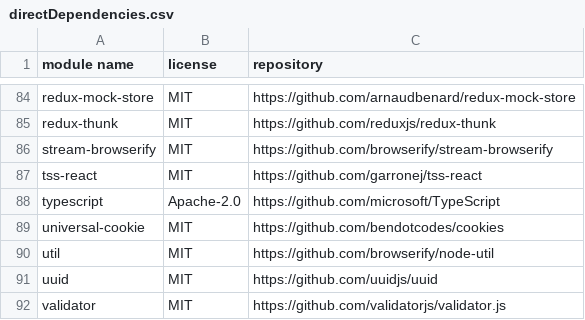
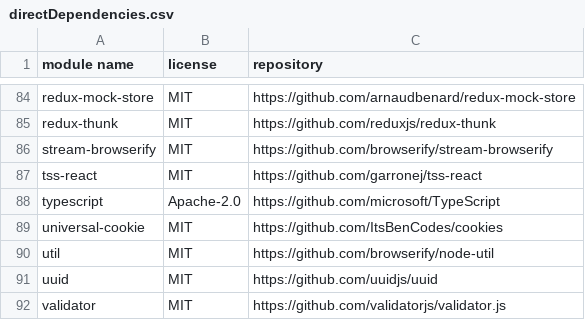
Before and after one commit to mendersoftware/mender-server, a CSV file: frontend/directDependencies.csv, drawn as a sheet; only a part is shown, gaps mark what is left out.

Commit message:
chore(gui): aligned cookie dep license location after dependency update
Signed-off-by: Manuel Zedel <manuel.zedel@northern.tech>

```diff
--- a/frontend/directDependencies.csv
+++ b/frontend/directDependencies.csv
@@ -88,3 +88,3 @@
 "typescript","Apache-2.0","https://github.com/microsoft/TypeScript"
-"universal-cookie","MIT","https://github.com/bendotcodes/cookies"
+"universal-cookie","MIT","https://github.com/ItsBenCodes/cookies"
 "util","MIT","https://github.com/browserify/node-util"
```
